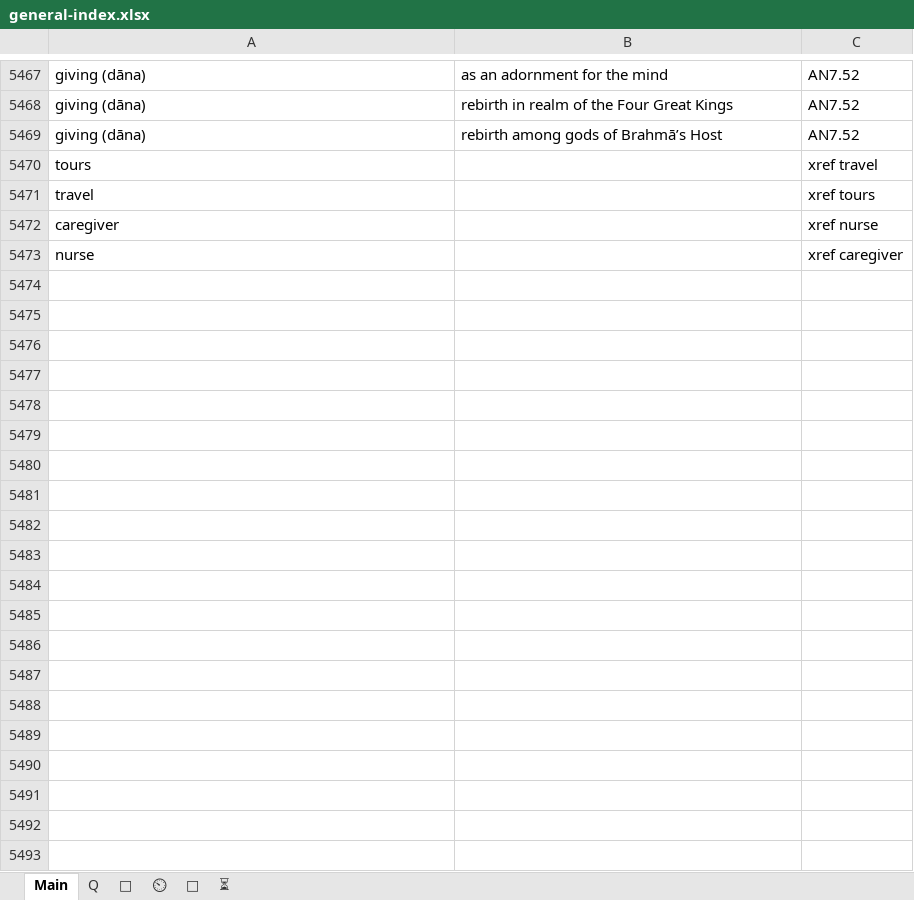
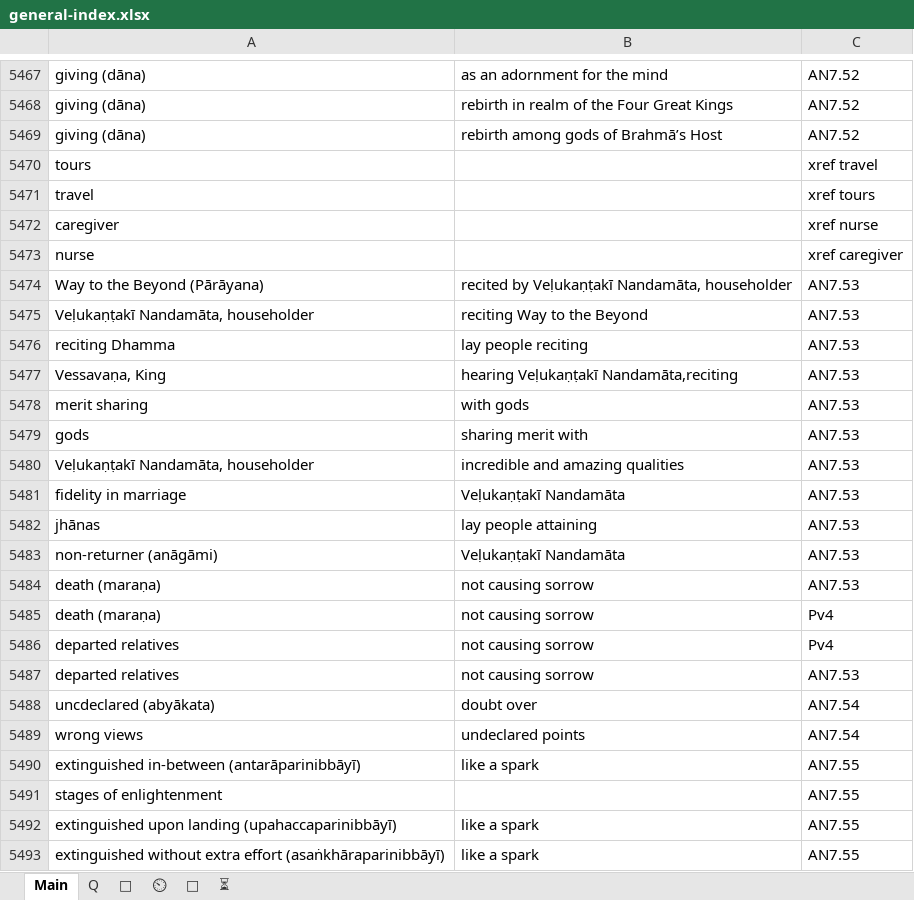
Before and after one commit to thesunshade/sutta-index, an Excel workbook: src/data/general-index.xlsx, sheet Main, drawn as a sheet; only a part is shown, gaps mark what is left out; values as stored, in another font and other column widths than the file's, no borders; the diff covers the shown part only; the diff names each change by its address in the sheet, - before the commit and + after, or states it on an @@ line.

```diff
--- a/src/data/general-index.xlsx (sheet Main)
+++ b/src/data/general-index.xlsx (sheet Main)
+row 5474: Way to the Beyond (Pārāyana) | recited by Veḷukaṇṭakī Nandamāta, householder | AN7.53
+row 5475: Veḷukaṇṭakī Nandamāta, householder | reciting Way to the Beyond | AN7.53
+row 5476: reciting Dhamma | lay people reciting | AN7.53
+row 5477: Vessavaṇa, King | hearing Veḷukaṇṭakī Nandamāta,reciting | AN7.53
+row 5478: merit sharing | with gods | AN7.53
+row 5479: gods | sharing merit with | AN7.53
+row 5480: Veḷukaṇṭakī Nandamāta, householder | incredible and amazing qualities | AN7.53
+row 5481: fidelity in marriage | Veḷukaṇṭakī Nandamāta | AN7.53
+row 5482: jhānas | lay people attaining | AN7.53
+row 5483: non-returner (anāgāmi) | Veḷukaṇṭakī Nandamāta | AN7.53
+row 5484: death (maraṇa) | not causing sorrow | AN7.53
+row 5485: death (maraṇa) | not causing sorrow | Pv4
+row 5486: departed relatives | not causing sorrow | Pv4
+row 5487: departed relatives | not causing sorrow | AN7.53
+row 5488: uncdeclared (abyākata) | doubt over | AN7.54
+row 5489: wrong views | undeclared points | AN7.54
+row 5490: extinguished in-between (antarāparinibbāyī) | like a spark | AN7.55
+row 5491: stages of enlightenment |  | AN7.55
+row 5492: extinguished upon landing (upahaccaparinibbāyī) | like a spark | AN7.55
+row 5493: extinguished without extra effort (asaṅkhāraparinibbāyī) | like a spark | AN7.55
```
Also changed, not shown: 53 added rows and 5 edited cells elsewhere in this sheet, sheet ⏲, 6 other files.
